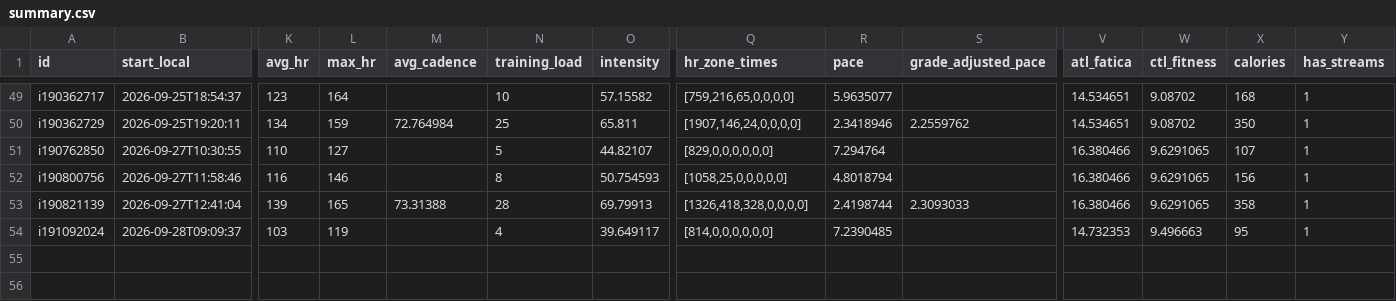
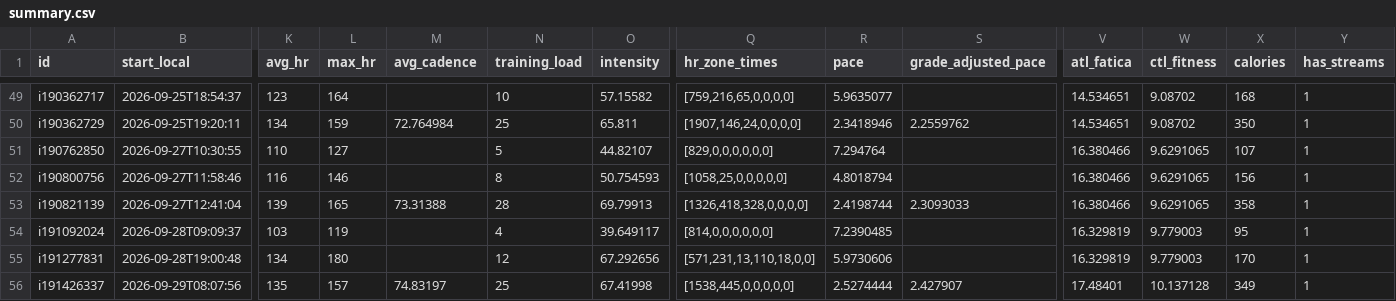
Before and after one commit to giovannispinelli08-a11y/Personal_Training_Programme, a CSV file: data/summary.csv, drawn as a sheet; only a part is shown, gaps mark what is left out; rows hold the shown columns only; the diff names each change by its address in the sheet, - before the commit and + after, or states it on an @@ line.

```diff
--- a/data/summary.csv
+++ b/data/summary.csv
-V54 (atl_fatica): 14.732353
+V54 (atl_fatica): 16.329819
-W54 (ctl_fitness): 9.496663
+W54 (ctl_fitness): 9.779003
+row 55: i191277831 | 2026-09-28T19:00:48 | 134 | 180 |  | 12 | 67.292656 | [571,231,13,110,18,0,0] | 5.9730606 |  | 16.329819 | 9.779003 | 170 | 1
+row 56: i191426337 | 2026-09-29T08:07:56 | 135 | 157 | 74.83197 | 25 | 67.41998 | [1538,445,0,0,0,0,0] | 2.5274444 | 2.427907 | 17.48401 | 10.137128 | 349 | 1
```
Also changed, not shown: data/wellness.csv, 5 other files.
